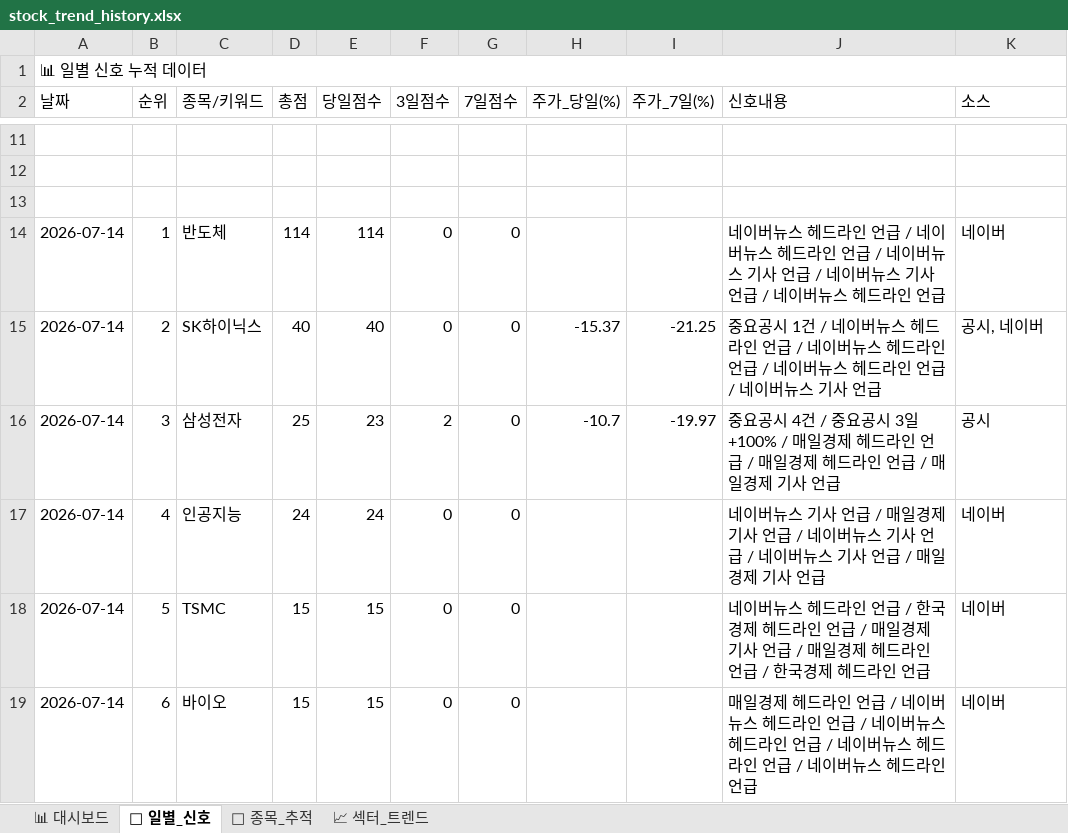
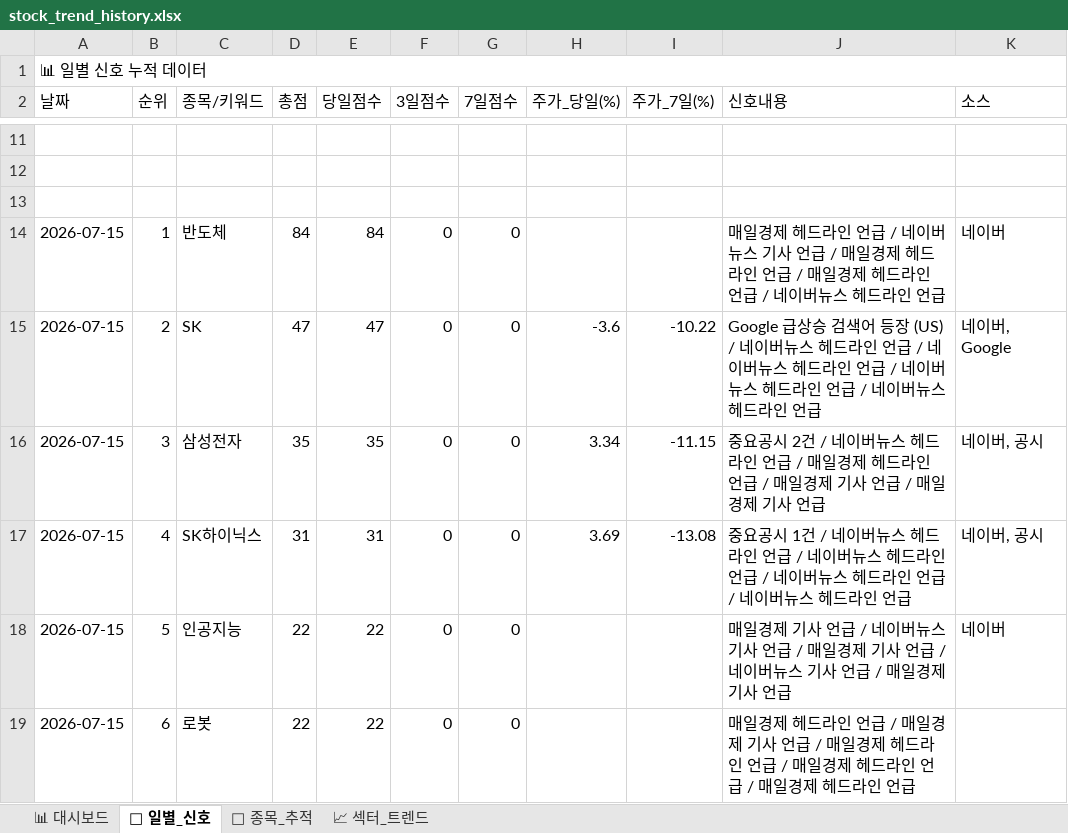
Before and after one commit to makitjung/stock-platform, an Excel workbook: trend/stock_trend_history.xlsx, sheet 📅 일별_신호, drawn as a sheet; only a part is shown, gaps mark what is left out; values as stored, in another font and other column widths than the file's, no cell formats; the diff covers the shown part only; the diff names each change by its address in the sheet, - before the commit and + after, or states it on an @@ line.

```diff
--- a/trend/stock_trend_history.xlsx (sheet 📅 일별_신호)
+++ b/trend/stock_trend_history.xlsx (sheet 📅 일별_신호)
-A14:A19 (날짜): 2026-07-14
+A14:A19 (날짜): 2026-07-15
-D14 (총점): 114
+D14 (총점): 84
-E14 (당일점수): 114
+E14 (당일점수): 84
-J14 (신호내용): 네이버뉴스 헤드라인 언급 / 네이버뉴스 헤드라인 언급 / 네이버뉴스 기사 언급 / 네이버뉴스 기사 언급…
+J14 (신호내용): 매일경제 헤드라인 언급 / 네이버뉴스 기사 언급 / 매일경제 헤드라인 언급 / 매일경제 헤드라인 언급…
-C15 (종목/키워드): SK하이닉스
+C15 (종목/키워드): SK
-D15 (총점): 40
+D15 (총점): 47
-E15 (당일점수): 40
+E15 (당일점수): 47
-H15 (주가_당일(%)): -15.37
+H15 (주가_당일(%)): -3.6
-I15 (주가_7일(%)): -21.25
+I15 (주가_7일(%)): -10.22
-J15 (신호내용): 중요공시 1건 / 네이버뉴스 헤드라인 언급 / 네이버뉴스 헤드라인 언급 / 네이버뉴스 헤드라인 언급 / 네이버뉴스 기사 언급
+J15 (신호내용): Google 급상승 검색어 등장 (US) / 네이버뉴스 헤드라인 언급 / 네이버뉴스 헤드라인 언급 / 네이버뉴스 헤드라인 언급 / 네이버뉴스 헤드라인 언급
-K15 (소스): 공시, 네이버
+K15 (소스): 네이버, Google
-D16 (총점): 25
+D16 (총점): 35
-E16 (당일점수): 23
+E16 (당일점수): 35
-F16 (3일점수): 2
+F16 (3일점수): 0
-H16 (주가_당일(%)): -10.7
+H16 (주가_당일(%)): 3.34
-I16 (주가_7일(%)): -19.97
+I16 (주가_7일(%)): -11.15
-J16 (신호내용): …요공시 4건 / 중요공시 3일 +100% / 매일경제 헤드라인 언급 / 매일경제 헤드라인 언급…
+J16 (신호내용): …요공시 2건 / 네이버뉴스 헤드라인 언급 / 매일경제 헤드라인 언급 / 매일경제 기사 언급…
-K16 (소스): 공시
+K16 (소스): 네이버, 공시
-C17 (종목/키워드): 인공지능
+C17 (종목/키워드): SK하이닉스
-D17 (총점): 24
+D17 (총점): 31
-E17 (당일점수): 24
+E17 (당일점수): 31
-H17 (주가_당일(%)): (empty)
+H17 (주가_당일(%)): 3.69
-I17 (주가_7일(%)): (empty)
+I17 (주가_7일(%)): -13.08
-J17 (신호내용): 네이버뉴스 기사 언급 / 매일경제 기사 언급 / 네이버뉴스 기사 언급 / 네이버뉴스 기사 언급 / 매일경제 기사 언급
+J17 (신호내용): 중요공시 1건 / 네이버뉴스 헤드라인 언급 / 네이버뉴스 헤드라인 언급 / 네이버뉴스 헤드라인 언급 / 네이버뉴스 헤드라인 언급
-K17 (소스): 네이버
+K17 (소스): 네이버, 공시
-C18 (종목/키워드): TSMC
+C18 (종목/키워드): 인공지능
-D18:D19 (총점): 15
+D18:D19 (총점): 22
-E18:E19 (당일점수): 15
+E18:E19 (당일점수): 22
-J18 (신호내용): 네이버뉴스 헤드라인 언급 / 한국경제 헤드라인 언급 / 매일경제 기사 언급 / 매일경제 헤드라인 언급 / 한국경제 헤드라인 언급
+J18 (신호내용): 매일경제 기사 언급 / 네이버뉴스 기사 언급 / 매일경제 기사 언급 / 네이버뉴스 기사 언급 / 매일경제 기사 언급
-C19 (종목/키워드): 바이오
+C19 (종목/키워드): 로봇
-J19 (신호내용): …언급 / 네이버뉴스 헤드라인 언급 / 네이버뉴스 헤드라인 언급 / 네이버뉴스 헤드라인 언급 / 네이버뉴스 헤드라…
+J19 (신호내용): …언급 / 매일경제 기사 언급 / 매일경제 헤드라인 언급 / 매일경제 헤드라인 언급 / 매일경제 헤드라…
-K19 (소스): 네이버
+K19 (소스): (empty)
```
Also changed, not shown: 335 edited cells elsewhere in this sheet, sheet 🎯 종목_추적, sheet 📈 섹터_트렌드, sheet 📊 대시보드, cell formats, 52 other files.
